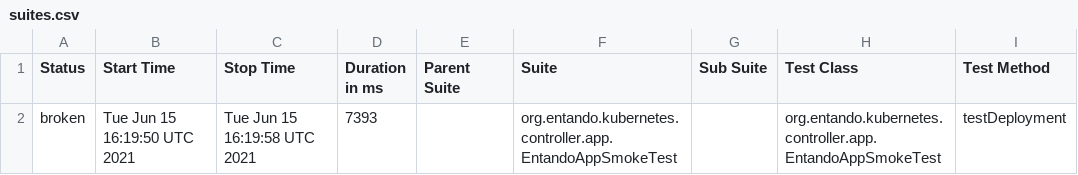
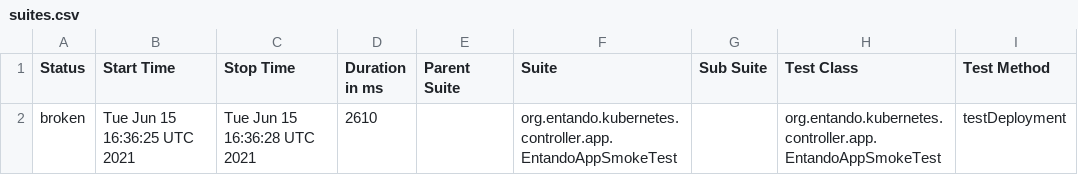
Before and after one commit to entando-k8s/devops-results-06-07-2021, a CSV file: entando-k8s-app-controller/PR-32/allure-smoke-reports/data/suites.csv, drawn as a sheet; only a part is shown; the diff names each change by its address in the sheet, - before the commit and + after, or states it on an @@ line.

Commit message:
Publishing files for path entando-k8s-app-controller/PR-32

```diff
--- a/entando-k8s-app-controller/PR-32/allure-smoke-reports/data/suites.csv
+++ b/entando-k8s-app-controller/PR-32/allure-smoke-reports/data/suites.csv
-B2 (Start Time): Tue Jun 15 16:19:50 UTC 2021
+B2 (Start Time): Tue Jun 15 16:36:25 UTC 2021
-C2 (Stop Time): Tue Jun 15 16:19:58 UTC 2021
+C2 (Stop Time): Tue Jun 15 16:36:28 UTC 2021
-D2 (Duration in ms): 7393
+D2 (Duration in ms): 2610
```
Also changed, not shown: 16 other files.
